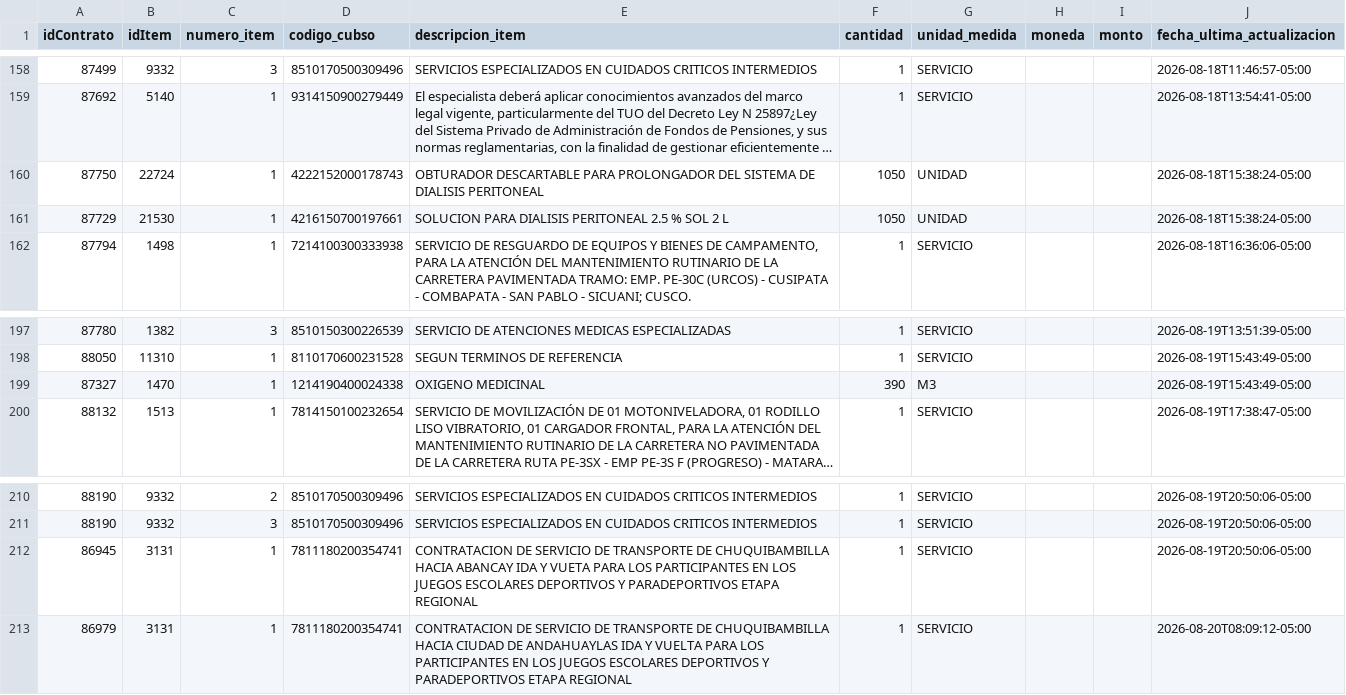
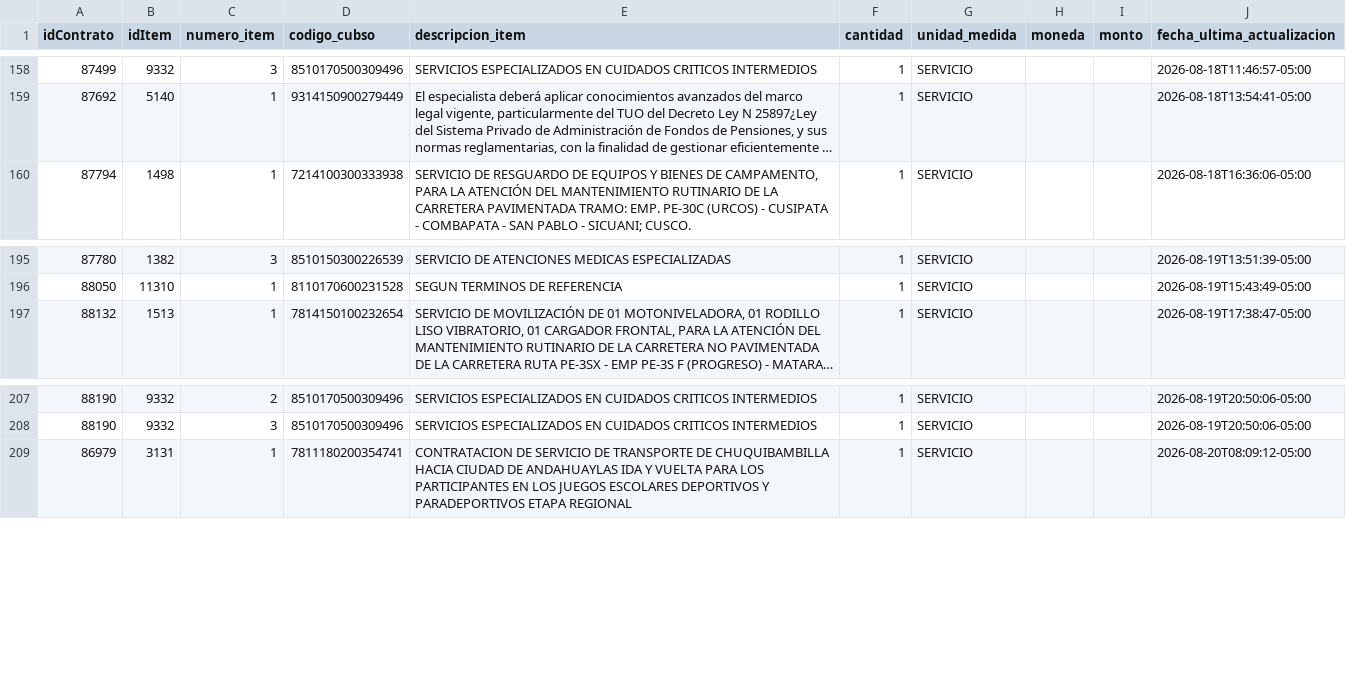
Before and after one commit to Natgato/monitor-seace-cusco, a CSV file: data/items.csv, drawn as a sheet; only a part is shown, gaps mark what is left out; long unchanged cells end in …; the diff names each change by its address in the sheet, - before the commit and + after, or states it on an @@ line.

```diff
--- a/data/items.csv
+++ b/data/items.csv
-row 160: 87750 | 22724 | 1 | 4222152000178743 | OBTURADOR DESCARTABLE PARA PROLONGADOR DEL SISTEMA DE DIALISIS PERITONEAL | 1050 | UNIDAD |  |  | 2026-08-18T15:38:24-05:00
-row 161: 87729 | 21530 | 1 | 4216150700197661 | SOLUCION PARA DIALISIS PERITONEAL 2.5 % SOL 2 L | 1050 | UNIDAD |  |  | 2026-08-18T15:38:24-05:00
-row 199: 87327 | 1470 | 1 | 1214190400024338 | OXIGENO MEDICINAL | 390 | M3 |  |  | 2026-08-19T15:43:49-05:00
-row 212: 86945 | 3131 | 1 | 7811180200354741 | CONTRATACION DE SERVICIO DE TRANSPORTE DE CHUQUIBAMBILLA HACIA ABANCAY IDA Y VUETA PARA LOS PARTICIPANTES EN LOS JUEGOS ESCOLARES DEPORTIVOS Y PARADEPORTIVOS ETAPA REGIONAL | 1 | SERVICIO |  |  | 2026-08-19T20:50:06-05:00
```
Also changed, not shown: data/contrataciones.csv, 1 other file.
